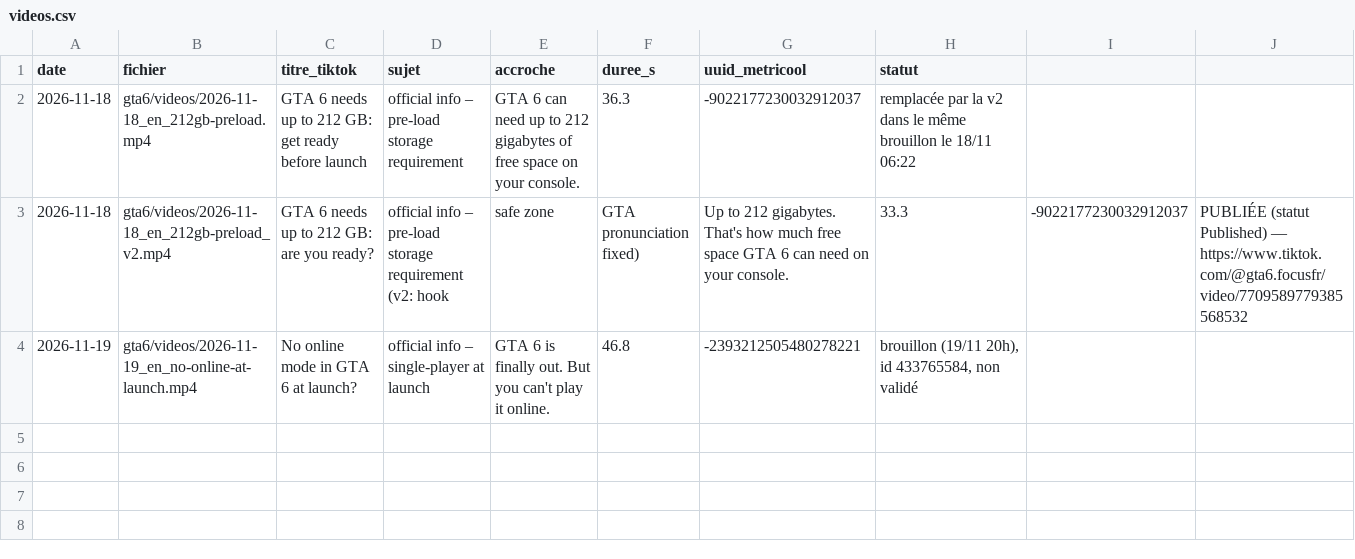
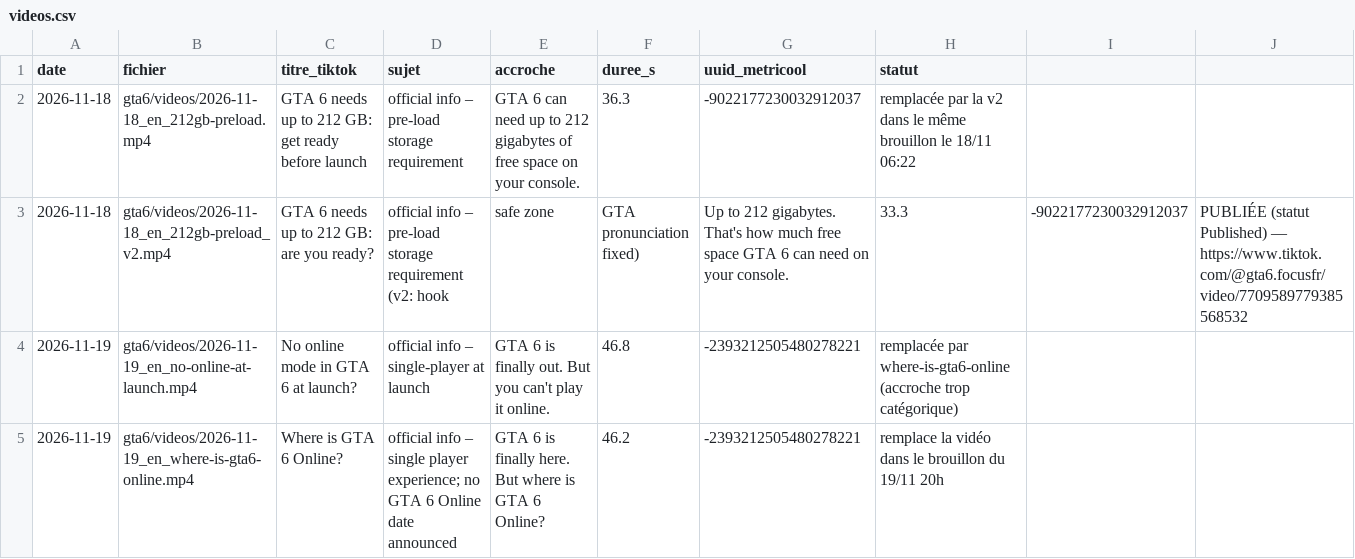
Before and after one commit to kyungu775-gif/motivatio-videos, a CSV file: gta6/journal/videos.csv, drawn as a sheet.

```diff
--- a/gta6/journal/videos.csv
+++ b/gta6/journal/videos.csv
@@ -3,2 +3,3 @@ date,fichier,titre_tiktok,sujet,accroche,duree_s,uuid_metricool,statut
 2026-11-18,gta6/videos/2026-11-18_en_212gb-preload_v2.mp4,GTA 6 needs up to 212 GB: are you ready?,official info – pre-load storage requirement (v2: hook, safe zone, GTA pronunciation fixed),Up to 212 gigabytes. That's how much free space GTA 6 can need on your console.,33.3,-9022177230032912037,"PUBLIÉE (statut Published) — https://www.tiktok.com/@gta6.focusfr/video/7709589779385568532"
-2026-11-19,gta6/videos/2026-11-19_en_no-online-at-launch.mp4,No online mode in GTA 6 at launch?,official info – single-player at launch,GTA 6 is finally out. But you can't play it online.,46.8,-2393212505480278221,"brouillon (19/11 20h), id 433765584, non validé"
+2026-11-19,gta6/videos/2026-11-19_en_no-online-at-launch.mp4,No online mode in GTA 6 at launch?,official info – single-player at launch,GTA 6 is finally out. But you can't play it online.,46.8,-2393212505480278221,"remplacée par where-is-gta6-online (accroche trop catégorique)"
+2026-11-19,gta6/videos/2026-11-19_en_where-is-gta6-online.mp4,Where is GTA 6 Online?,official info – single player experience; no GTA 6 Online date announced,GTA 6 is finally here. But where is GTA 6 Online?,46.2,-2393212505480278221,"remplace la vidéo dans le brouillon du 19/11 20h"
```
Also changed, not shown: 5 other files.
